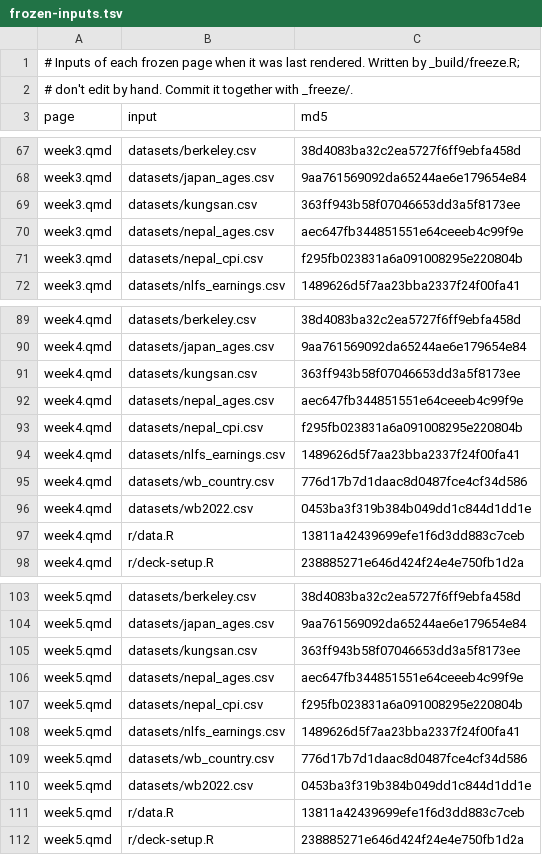
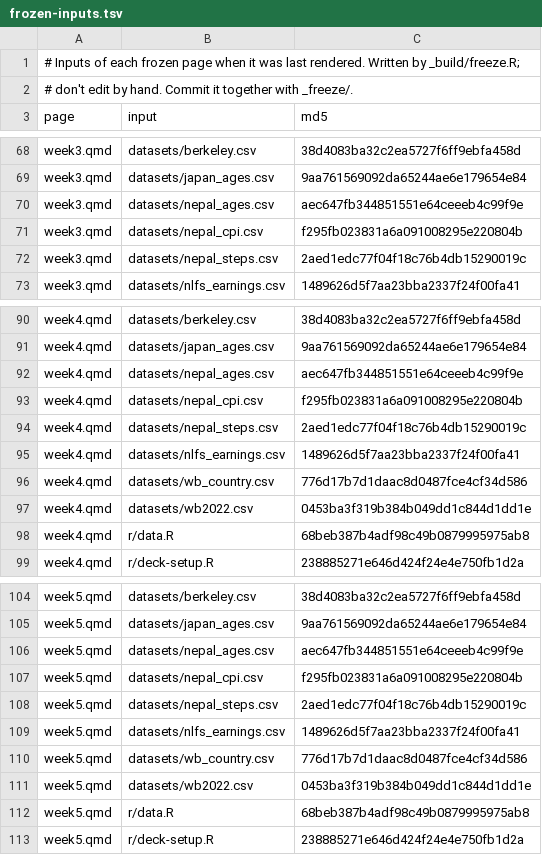
Before and after one commit to theopen-institute/openstats, a TSV file: _build/frozen-inputs.tsv, drawn as a sheet; only a part is shown, gaps mark what is left out; the diff covers the shown part only.

```diff
--- a/_build/frozen-inputs.tsv
+++ b/_build/frozen-inputs.tsv
@@ -68,5 +69,5 @@ week3.qmd	datasets/berkeley.csv	38d4083ba32c2ea5727f6ff9ebfa458d
 week3.qmd	datasets/japan_ages.csv	9aa761569092da65244ae6e179654e84
-week3.qmd	datasets/kungsan.csv	363ff943b58f07046653dd3a5f8173ee
 week3.qmd	datasets/nepal_ages.csv	aec647fb344851551e64ceeeb4c99f9e
 week3.qmd	datasets/nepal_cpi.csv	f295fb023831a6a091008295e220804b
+week3.qmd	datasets/nepal_steps.csv	2aed1edc77f04f18c76b4db15290019c
 week3.qmd	datasets/nlfs_earnings.csv	1489626d5f7aa23bba2337f24f00fa41
@@ -90,5 +91,5 @@ week4.qmd	datasets/berkeley.csv	38d4083ba32c2ea5727f6ff9ebfa458d
 week4.qmd	datasets/japan_ages.csv	9aa761569092da65244ae6e179654e84
-week4.qmd	datasets/kungsan.csv	363ff943b58f07046653dd3a5f8173ee
 week4.qmd	datasets/nepal_ages.csv	aec647fb344851551e64ceeeb4c99f9e
 week4.qmd	datasets/nepal_cpi.csv	f295fb023831a6a091008295e220804b
+week4.qmd	datasets/nepal_steps.csv	2aed1edc77f04f18c76b4db15290019c
 week4.qmd	datasets/nlfs_earnings.csv	1489626d5f7aa23bba2337f24f00fa41
@@ -96,3 +97,3 @@ week4.qmd	datasets/wb_country.csv	776d17b7d1daac8d0487fce4cf34d586
 week4.qmd	datasets/wb2022.csv	0453ba3f319b384b049dd1c844d1dd1e
-week4.qmd	r/data.R	13811a42439699efe1f6d3dd883c7ceb
+week4.qmd	r/data.R	68beb387b4adf98c49b0879995975ab8
 week4.qmd	r/deck-setup.R	238885271e646d424f24e4e750fb1d2a
@@ -104,5 +105,5 @@ week5.qmd	datasets/berkeley.csv	38d4083ba32c2ea5727f6ff9ebfa458d
 week5.qmd	datasets/japan_ages.csv	9aa761569092da65244ae6e179654e84
-week5.qmd	datasets/kungsan.csv	363ff943b58f07046653dd3a5f8173ee
 week5.qmd	datasets/nepal_ages.csv	aec647fb344851551e64ceeeb4c99f9e
 week5.qmd	datasets/nepal_cpi.csv	f295fb023831a6a091008295e220804b
+week5.qmd	datasets/nepal_steps.csv	2aed1edc77f04f18c76b4db15290019c
 week5.qmd	datasets/nlfs_earnings.csv	1489626d5f7aa23bba2337f24f00fa41
@@ -110,3 +111,3 @@ week5.qmd	datasets/wb_country.csv	776d17b7d1daac8d0487fce4cf34d586
 week5.qmd	datasets/wb2022.csv	0453ba3f319b384b049dd1c844d1dd1e
-week5.qmd	r/data.R	13811a42439699efe1f6d3dd883c7ceb
+week5.qmd	r/data.R	68beb387b4adf98c49b0879995975ab8
 week5.qmd	r/deck-setup.R	238885271e646d424f24e4e750fb1d2a
```
Also changed, not shown: 3 added rows, 2 removed rows and 8 edited cells elsewhere in this file, 49 other files.
